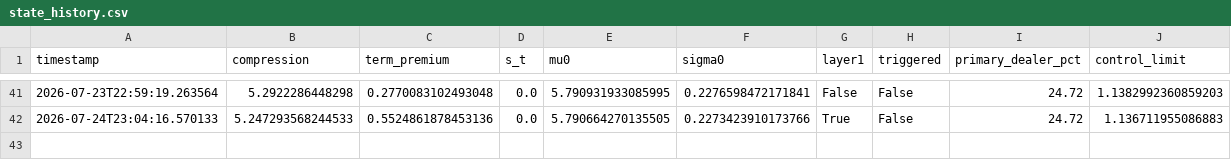
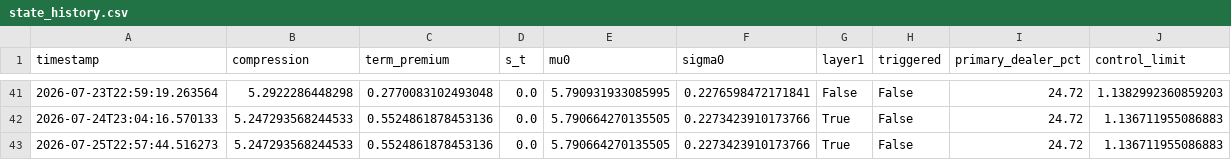
Before and after one commit to 3042183602-prog/us-regime-monitor, a CSV file: state_history.csv, drawn as a sheet; only a part is shown, gaps mark what is left out.

```diff
--- a/state_history.csv
+++ b/state_history.csv
@@ -42 +42,2 @@ timestamp,compression,term_premium,s_t,mu0,sigma0,layer1,triggered,primary_deale
 2026-07-24T23:04:16.570133,5.247293568244533,0.5524861878453136,0.0,5.790664270135505,0.2273423910173766,True,False,24.72,1.136711955086883
+2026-07-25T22:57:44.516273,5.247293568244533,0.5524861878453136,0.0,5.790664270135505,0.2273423910173766,True,False,24.72,1.136711955086883
```
Also changed, not shown: 1 other file.
